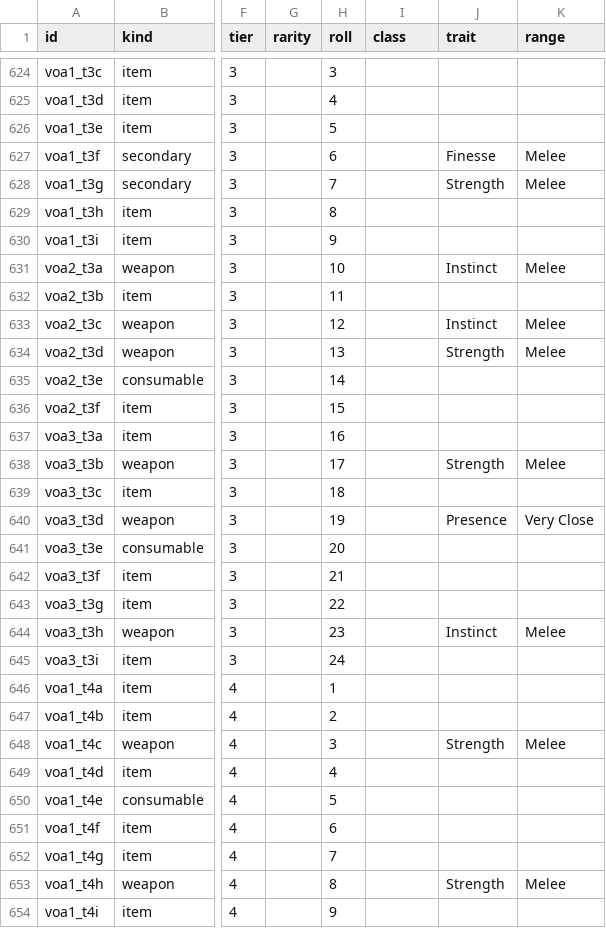
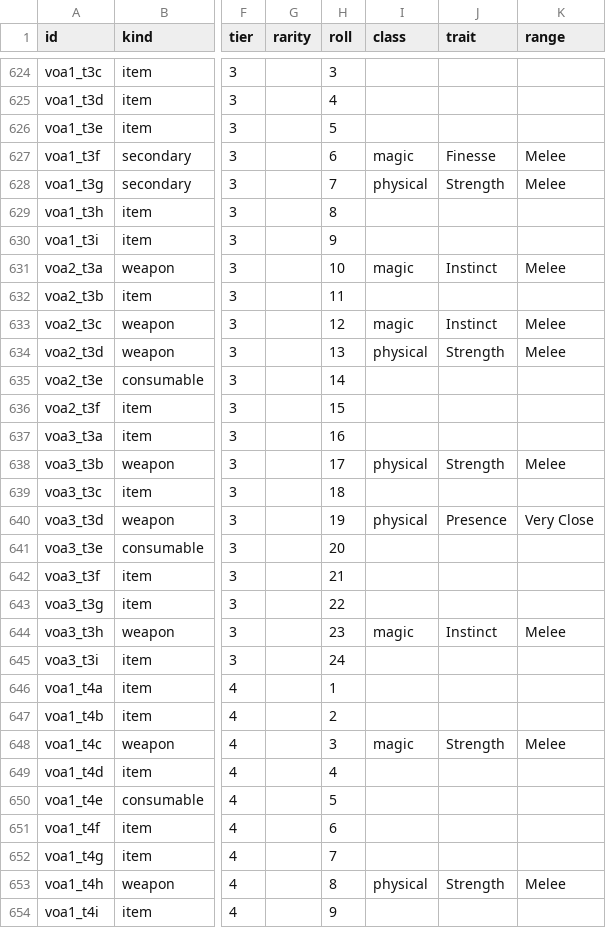
Before and after one commit to artex-x/daggerheart-loot, a CSV file: catalog.csv, drawn as a sheet; only a part is shown, gaps mark what is left out; the diff covers the shown part only; the diff names each change by its address in the sheet, - before the commit and + after, or states it on an @@ line.

Commit message:
Weapon class instead of a flavour name, and every weapon has one
Closes #42.

Vault of Ages prints the shape of a thing next to it - "dagger", "scythe",
"light" - and that shape came into the data as a sub-name. It reads well in the
book and does nothing here: you cannot filter by it, it is not a rule, and it
sat in the slot where the weapon's class belongs. Meanwhile forty-seven weapons
across Vault of Ages, Dread and the campaign frames had no class at all, so the
physical/magic filter quietly skipped them.

The shapes are gone and the class is filled in from the damage type for every
weapon that was missing it. Core and Hope & Fear are untouched: those books
separate the two on purpose - the Ghost Blade is a magic weapon that deals
physical damage - and that separation is theirs to make, not ours to infer.

```diff
--- a/catalog.csv
+++ b/catalog.csv
-I627 (class): (empty)
+I627 (class): magic
-I628 (class): (empty)
+I628 (class): physical
-I631 (class): (empty)
+I631 (class): magic
-I633 (class): (empty)
+I633 (class): magic
-I634 (class): (empty)
+I634 (class): physical
-I638 (class): (empty)
+I638 (class): physical
-I640 (class): (empty)
+I640 (class): physical
-I644 (class): (empty)
+I644 (class): magic
-I648 (class): (empty)
+I648 (class): magic
-I653 (class): (empty)
+I653 (class): physical
```
Also changed, not shown: 37 edited cells elsewhere in this file, 19 other files.
